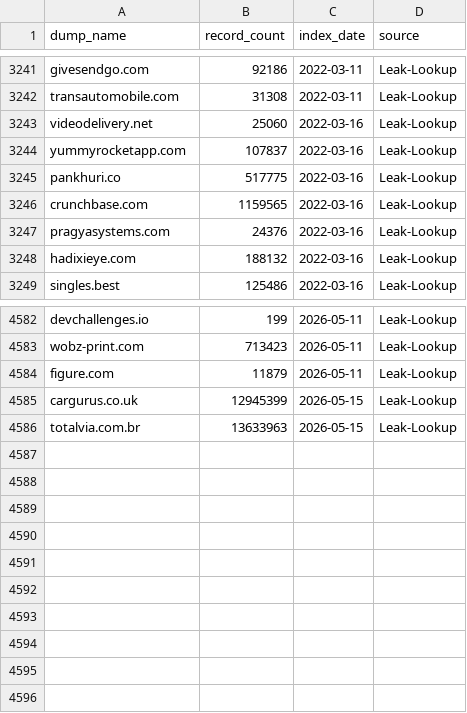
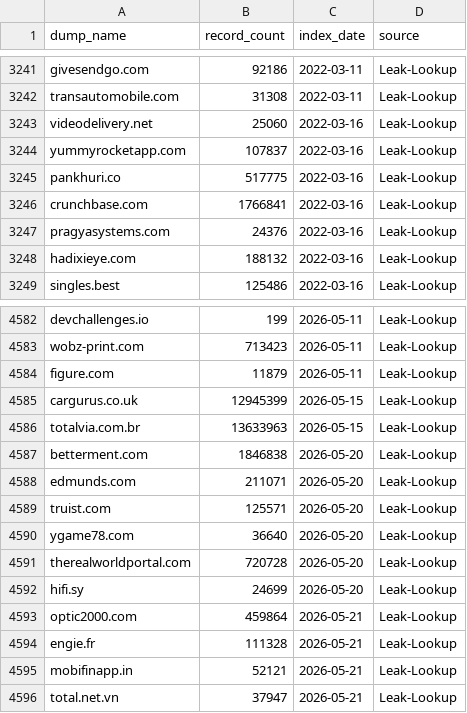
Before and after one commit to notdls/known-breaches, a CSV file: datasets/Leak-Lookup.csv, drawn as a sheet; only a part is shown, gaps mark what is left out.

Commit message:
Dataset Update 05/22/26

```diff
--- a/datasets/Leak-Lookup.csv
+++ b/datasets/Leak-Lookup.csv
@@ -3245,3 +3245,3 @@ yummyrocketapp.com,107837,2022-03-16,Leak-Lookup
 pankhuri.co,517775,2022-03-16,Leak-Lookup
-crunchbase.com,1159565,2022-03-16,Leak-Lookup
+crunchbase.com,1766841,2022-03-16,Leak-Lookup
 pragyasystems.com,24376,2022-03-16,Leak-Lookup
@@ -4586 +4586,11 @@ cargurus.co.uk,12945399,2026-05-15,Leak-Lookup
 totalvia.com.br,13633963,2026-05-15,Leak-Lookup
+betterment.com,1846838,2026-05-20,Leak-Lookup
+edmunds.com,211071,2026-05-20,Leak-Lookup
+truist.com,125571,2026-05-20,Leak-Lookup
+ygame78.com,36640,2026-05-20,Leak-Lookup
+therealworldportal.com,720728,2026-05-20,Leak-Lookup
+hifi.sy,24699,2026-05-20,Leak-Lookup
+optic2000.com,459864,2026-05-21,Leak-Lookup
+engie.fr,111328,2026-05-21,Leak-Lookup
+mobifinapp.in,52121,2026-05-21,Leak-Lookup
+total.net.vn,37947,2026-05-21,Leak-Lookup
```
Also changed, not shown: datasets/Hashmob.csv, 6 other files.
